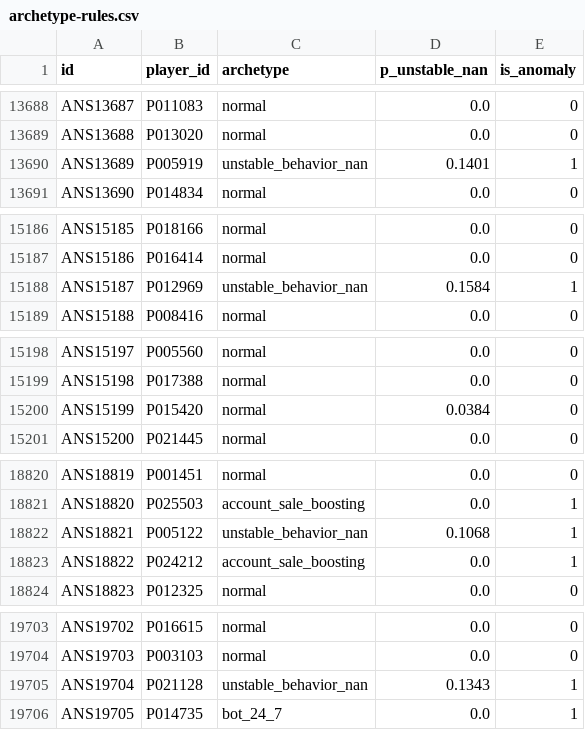
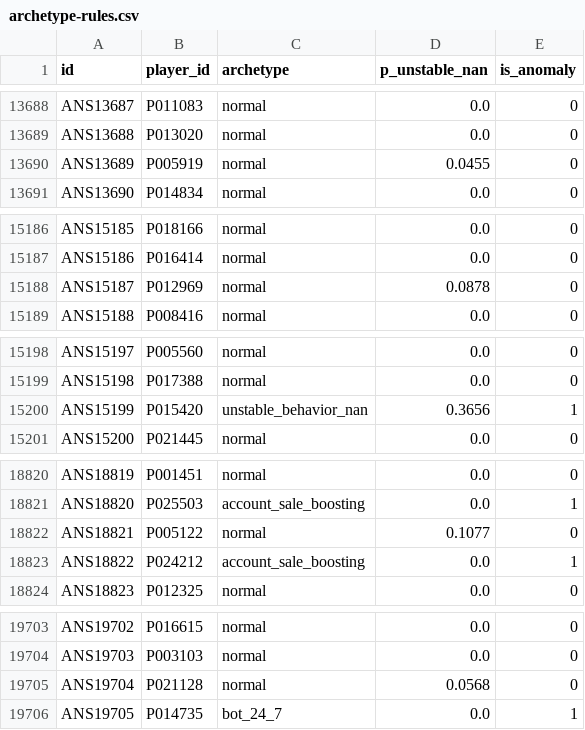
Before and after one commit to Palapluem/ml00x, a CSV file: task5/predictions/archetype-rules.csv, drawn as a sheet; only a part is shown, gaps mark what is left out; the diff covers the shown part only.

```diff
--- a/task5/predictions/archetype-rules.csv
+++ b/task5/predictions/archetype-rules.csv
@@ -13689,3 +13689,3 @@ ANS13687,P011083,normal,0.0,0
 ANS13688,P013020,normal,0.0,0
-ANS13689,P005919,unstable_behavior_nan,0.1401,1
+ANS13689,P005919,normal,0.0455,0
 ANS13690,P014834,normal,0.0,0
@@ -15187,3 +15187,3 @@ ANS15185,P018166,normal,0.0,0
 ANS15186,P016414,normal,0.0,0
-ANS15187,P012969,unstable_behavior_nan,0.1584,1
+ANS15187,P012969,normal,0.0878,0
 ANS15188,P008416,normal,0.0,0
@@ -15199,3 +15199,3 @@ ANS15197,P005560,normal,0.0,0
 ANS15198,P017388,normal,0.0,0
-ANS15199,P015420,normal,0.0384,0
+ANS15199,P015420,unstable_behavior_nan,0.3656,1
 ANS15200,P021445,normal,0.0,0
@@ -18821,3 +18821,3 @@ ANS18819,P001451,normal,0.0,0
 ANS18820,P025503,account_sale_boosting,0.0,1
-ANS18821,P005122,unstable_behavior_nan,0.1068,1
+ANS18821,P005122,normal,0.1077,0
 ANS18822,P024212,account_sale_boosting,0.0,1
@@ -19704,3 +19704,3 @@ ANS19702,P016615,normal,0.0,0
 ANS19703,P003103,normal,0.0,0
-ANS19704,P021128,unstable_behavior_nan,0.1343,1
+ANS19704,P021128,normal,0.0568,0
 ANS19705,P014735,bot_24_7,0.0,1
```
Also changed, not shown: 140 edited cells elsewhere in this file, task5/assets/archetype-rule-counts.csv, task5/assets/unstable-nan-calibration.csv, 6 other files.
